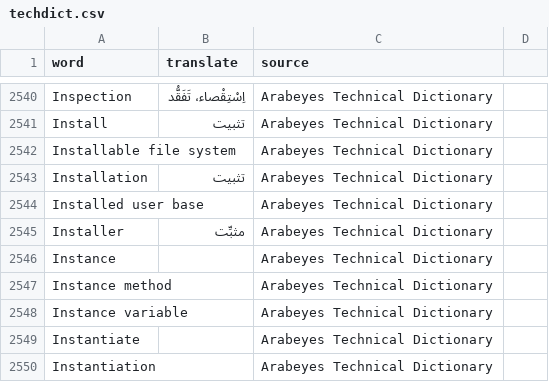
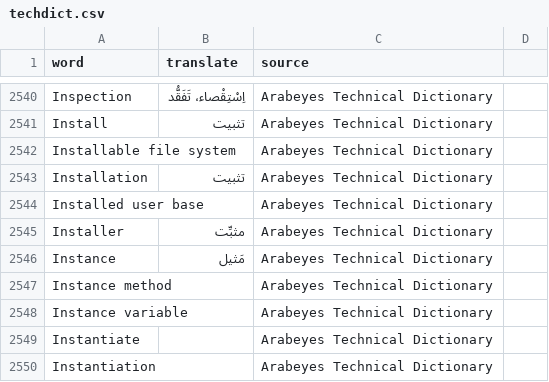
Before and after one commit to aosus/aosus-dictionary, a CSV file: dictionary/techdict.csv, drawn as a sheet; only a part is shown, gaps mark what is left out.

Commit message:
Translted `instance`

```diff
--- a/dictionary/techdict.csv
+++ b/dictionary/techdict.csv
@@ -2545,3 +2545,3 @@ Installed user base;  ;Arabeyes Technical Dictionary
 Installer; مثبِّت ;Arabeyes Technical Dictionary
-Instance;  ;Arabeyes Technical Dictionary
+Instance; مَثيل;Arabeyes Technical Dictionary
 Instance method;  ;Arabeyes Technical Dictionary
```
